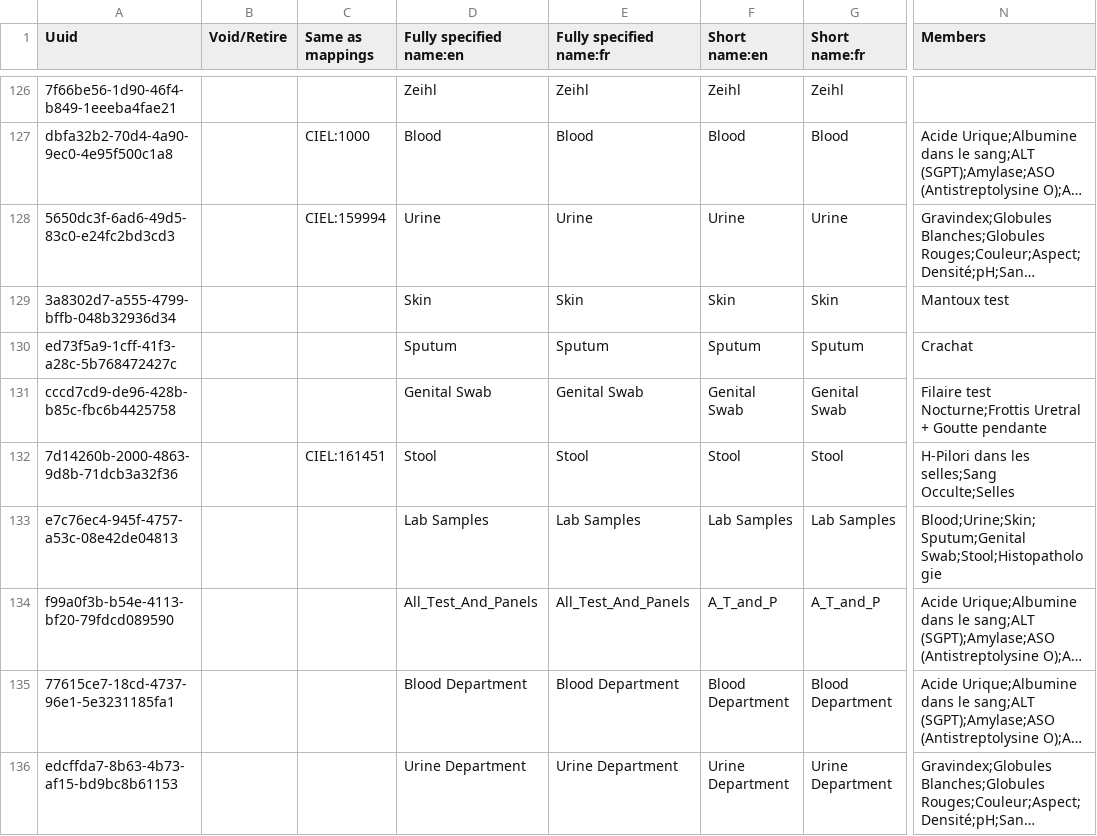
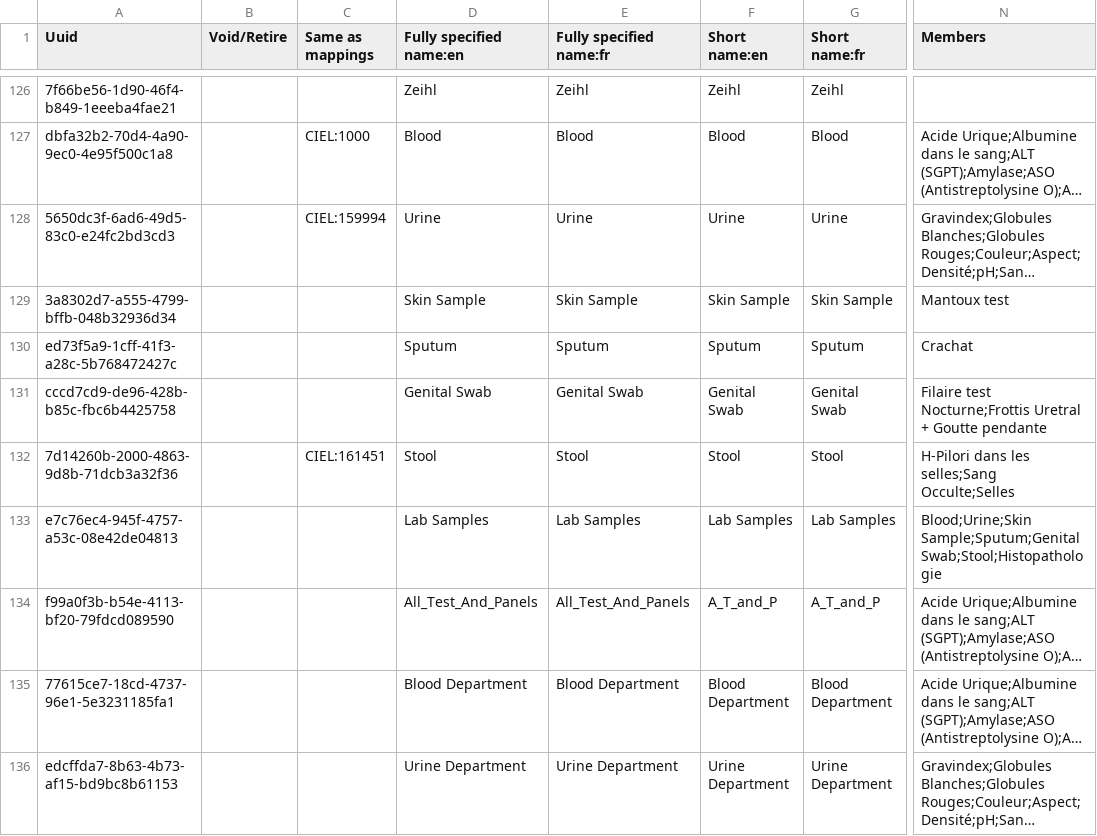
Before and after one commit to CRUDEM/openmrs-config-hsc, a CSV file: configuration/concepts/lab_tests.csv, drawn as a sheet; only a part is shown, gaps mark what is left out; long unchanged cells end in …; the diff names each change by its address in the sheet, - before the commit and + after, or states it on an @@ line.

```diff
--- a/configuration/concepts/lab_tests.csv
+++ b/configuration/concepts/lab_tests.csv
-D129 (Fully specified name:en): Skin
+D129 (Fully specified name:en): Skin Sample
-E129 (Fully specified name:fr): Skin
+E129 (Fully specified name:fr): Skin Sample
-F129 (Short name:en): Skin
+F129 (Short name:en): Skin Sample
-G129 (Short name:fr): Skin
+G129 (Short name:fr): Skin Sample
-N133 (Members): Blood;Urine;Skin;Sputum;Genital Swab;Stool;Histopathologie
+N133 (Members): Blood;Urine;Skin Sample;Sputum;Genital Swab;Stool;Histopathologie
```
Also changed, not shown: configuration/concepts/orders_radiology.csv, configuration/visittypes/visittypes.csv.
